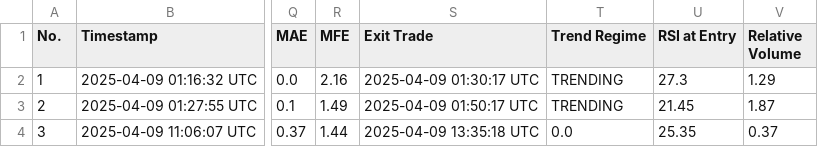
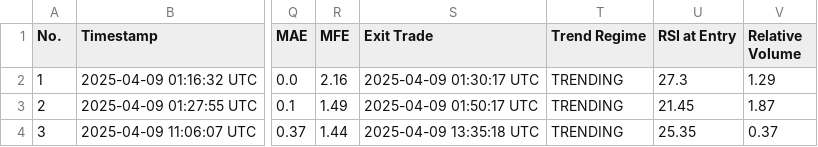
Before and after one commit to spirosrap/crypto-finance, a CSV file: automated_trades.csv, drawn as a sheet; only a part is shown, gaps mark what is left out; the diff names each change by its address in the sheet, - before the commit and + after, or states it on an @@ line.

Commit message:
fix issue in labeling on trade of logs

```diff
--- a/automated_trades.csv
+++ b/automated_trades.csv
-T4 (Trend Regime): 0.0
+T4 (Trend Regime): TRENDING
```
